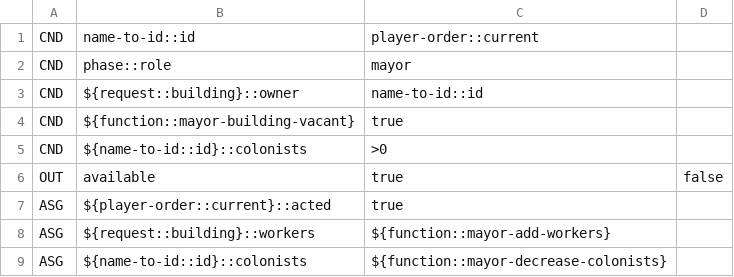
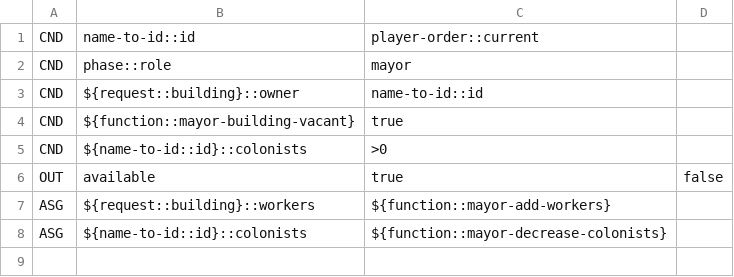
Before and after one commit to Decision-Driven-Development/puerto-rico, a CSV file: tables/commands/mayor/mayor-place-colonist.csv, drawn as a sheet; the diff names each change by its address in the sheet, - before the commit and + after, or states it on an @@ line.

Commit message:
feat(mayor): pass the turn once all workplaces were filled or all colonists assigned

```diff
--- a/tables/commands/mayor/mayor-place-colonist.csv
+++ b/tables/commands/mayor/mayor-place-colonist.csv
-row 7: ASG | ${player-order::current}::acted | true
```
Also changed, not shown: 2 other files.
